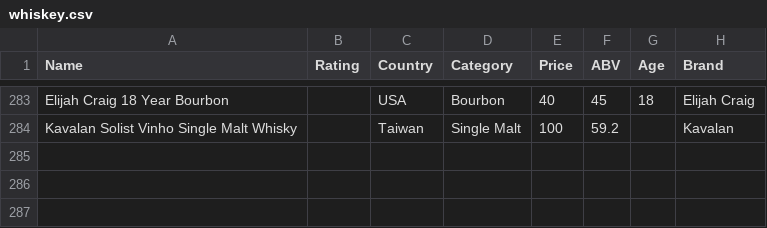
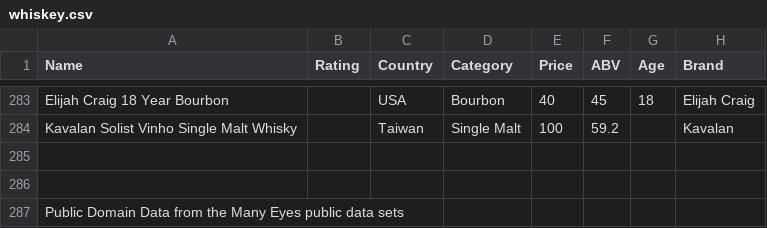
Before and after one commit to Brunel-Visualization/Brunel, a CSV file: gallery/src/main/webapp/sample_data/whiskey.csv, drawn as a sheet; only a part is shown, gaps mark what is left out; the diff names each change by its address in the sheet, - before the commit and + after, or states it on an @@ line.

```diff
--- a/gallery/src/main/webapp/sample_data/whiskey.csv
+++ b/gallery/src/main/webapp/sample_data/whiskey.csv
+row 285: (empty)
+row 286: (empty)
+row 287: Public Domain Data from the Many Eyes public data sets
```
Also changed, not shown: gallery/src/main/webapp/sample_data/minard-cities.csv, gallery/src/main/webapp/sample_data/minard-temp.csv, 6 other files.
